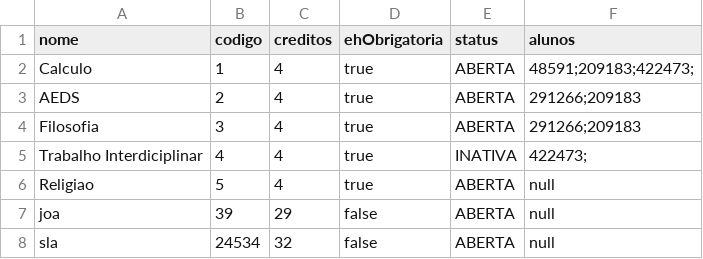
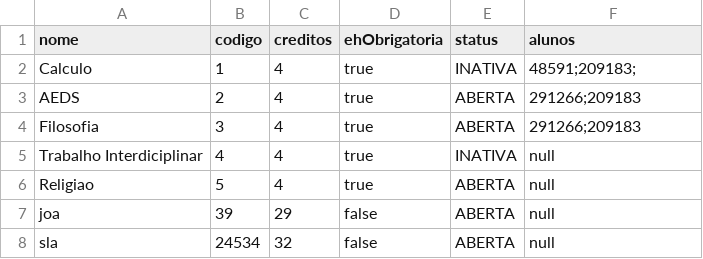
Before and after one commit to Eduuhms/LDS-Sistema-de-matriculas, a CSV file: code/ldsMaatriculas/src/csv/Disciplinas.csv, drawn as a sheet.

Commit message:
feat: desmatricular do curso (aluno)

```diff
--- a/code/ldsMaatriculas/src/csv/Disciplinas.csv
+++ b/code/ldsMaatriculas/src/csv/Disciplinas.csv
@@ -1,6 +1,6 @@
 nome,codigo,creditos,ehObrigatoria,status,alunos
-Calculo,1,4,true,ABERTA,48591;209183;422473;
+Calculo,1,4,true,INATIVA,48591;209183;
 AEDS,2,4,true,ABERTA,291266;209183
 Filosofia,3,4,true,ABERTA,291266;209183
-Trabalho Interdiciplinar,4,4,true,INATIVA,422473;
+Trabalho Interdiciplinar,4,4,true,INATIVA,null
 Religiao,5,4,true,ABERTA,null
```
Also changed, not shown: 4 other files.
